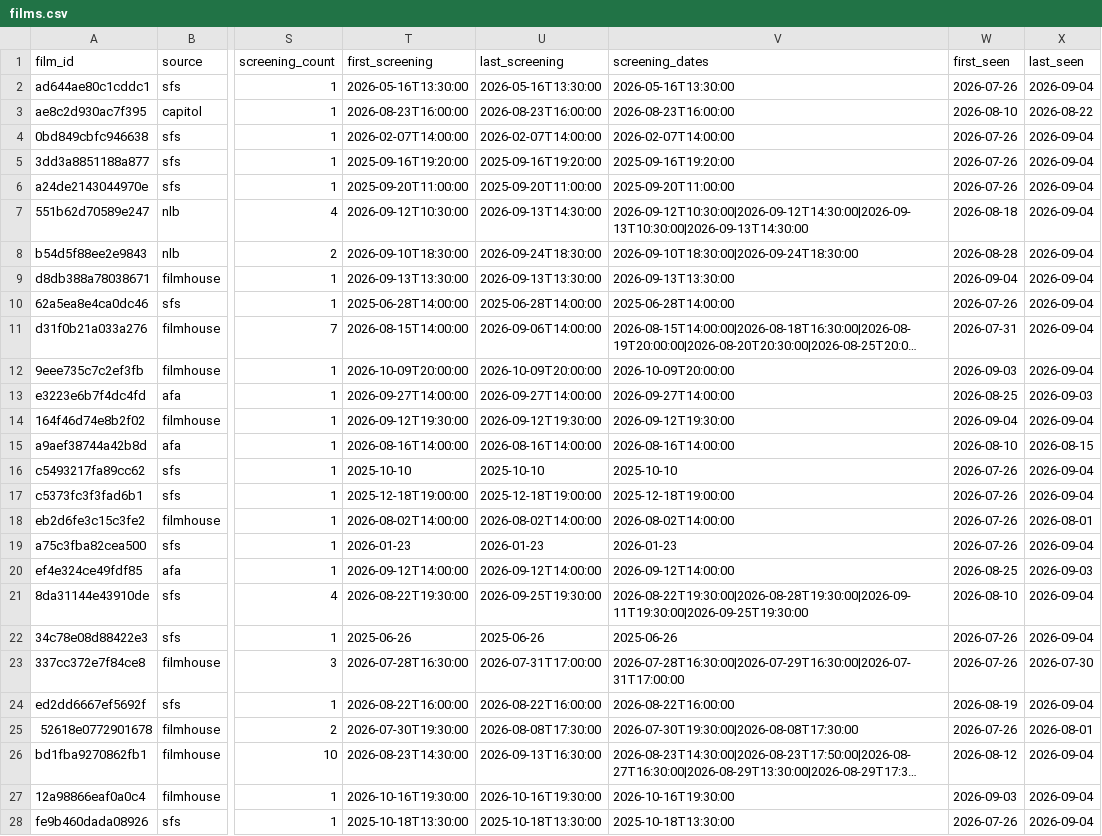
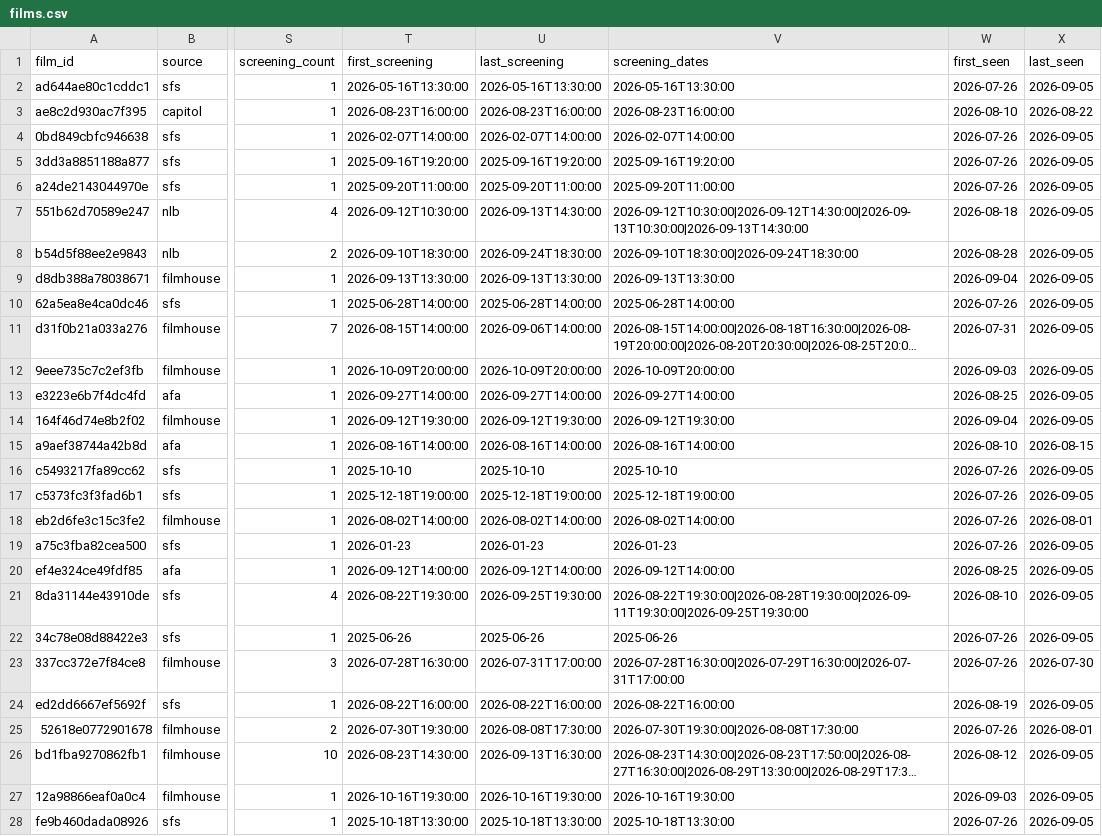
Before and after one commit to namitdeb739/SG-Film-Calendar, a CSV file: data/films.csv, drawn as a sheet; only a part is shown, gaps mark what is left out; long unchanged cells end in …; the diff covers the shown part only; the diff names each change by its address in the sheet, - before the commit and + after, or states it on an @@ line.

```diff
--- a/data/films.csv
+++ b/data/films.csv
-X2 (last_seen): 2026-09-04
+X2 (last_seen): 2026-09-05
-X4:X12 (last_seen): 2026-09-04
+X4:X12 (last_seen): 2026-09-05
-X13 (last_seen): 2026-09-03
+X13 (last_seen): 2026-09-05
-X14 (last_seen): 2026-09-04
+X14 (last_seen): 2026-09-05
-X16:X17 (last_seen): 2026-09-04
+X16:X17 (last_seen): 2026-09-05
-X19 (last_seen): 2026-09-04
+X19 (last_seen): 2026-09-05
-X20 (last_seen): 2026-09-03
+X20 (last_seen): 2026-09-05
-X21:X22 (last_seen): 2026-09-04
+X21:X22 (last_seen): 2026-09-05
-X24 (last_seen): 2026-09-04
+X24 (last_seen): 2026-09-05
-X26:X28 (last_seen): 2026-09-04
+X26:X28 (last_seen): 2026-09-05
```
Also changed, not shown: 133 edited cells elsewhere in this file, 1 other file.
